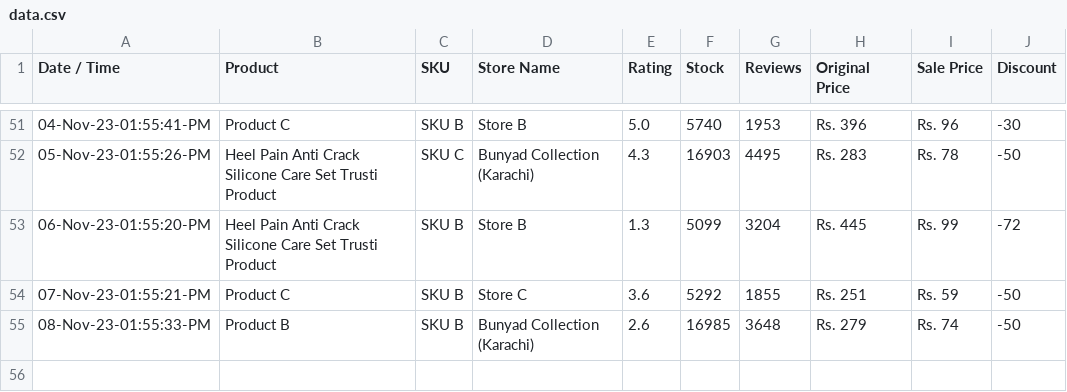
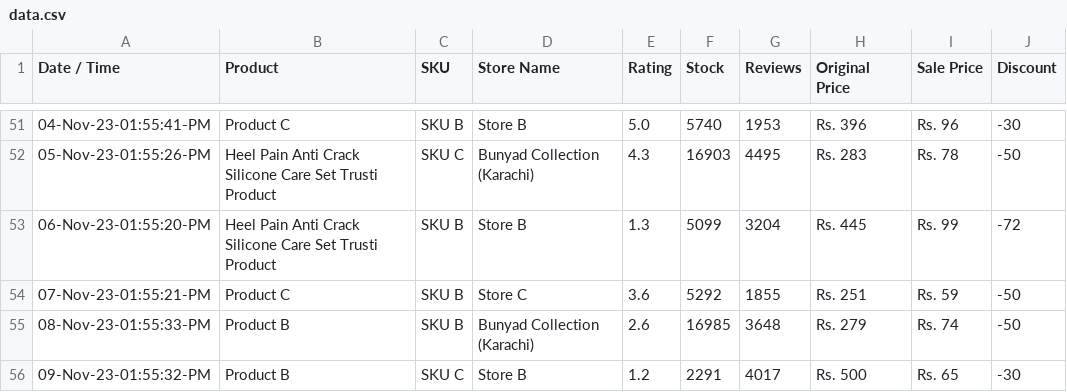
Before and after one commit to shafqatjan/amp-actionable-emails, a CSV file: data.csv, drawn as a sheet; only a part is shown, gaps mark what is left out; the diff names each change by its address in the sheet, - before the commit and + after, or states it on an @@ line.

Commit message:
09-Nov-23-01:55:32:PM

```diff
--- a/data.csv
+++ b/data.csv
+row 56: 09-Nov-23-01:55:32-PM | Product B | SKU C | Store B | 1.2 | 2291 | 4017 | Rs. 500 | Rs. 65 | -30
```
